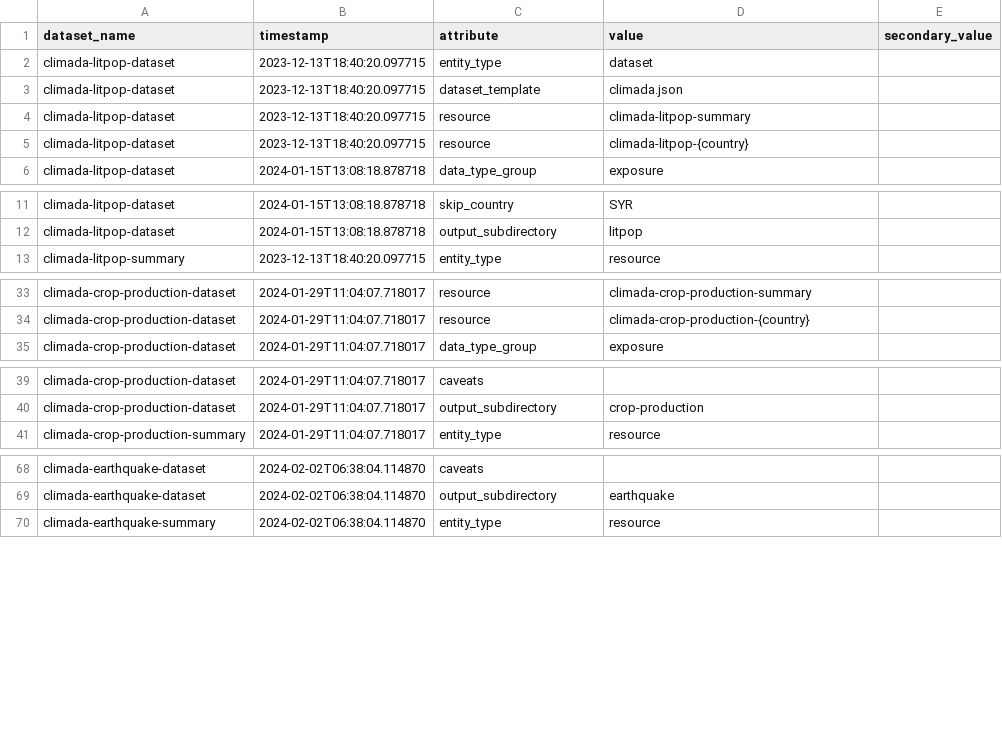
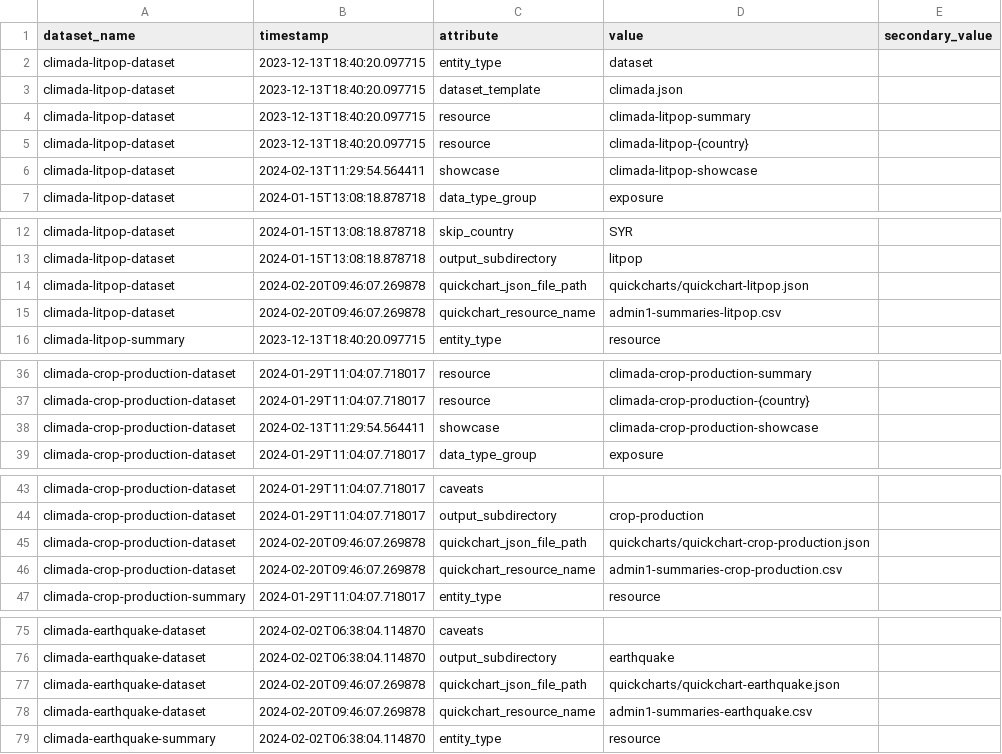
Before and after one commit to OCHA-DAP/hdx-scraper-climada, a CSV file: src/hdx_scraper_climada/metadata/attributes.csv, drawn as a sheet; only a part is shown, gaps mark what is left out; the diff covers the shown part only.

Commit message:
Add showcases and quickcharts to all dataset attributes

```diff
--- a/src/hdx_scraper_climada/metadata/attributes.csv
+++ b/src/hdx_scraper_climada/metadata/attributes.csv
@@ -5,2 +5,3 @@ climada-litpop-dataset,2023-12-13T18:40:20.097715,resource,"climada-litpop-summa
 climada-litpop-dataset,2023-12-13T18:40:20.097715,resource,"climada-litpop-{country}",
+climada-litpop-dataset,2024-02-13T11:29:54.564411,showcase,"climada-litpop-showcase",
 climada-litpop-dataset,2024-01-15T13:08:18.878718,data_type_group,exposure,
@@ -12,2 +13,4 @@ climada-litpop-dataset,2024-01-15T13:08:18.878718,skip_country,"SYR",
 climada-litpop-dataset,2024-01-15T13:08:18.878718,output_subdirectory,"litpop",
+climada-litpop-dataset,2024-02-20T09:46:07.269878,quickchart_json_file_path,"quickcharts/quickchart-litpop.json",
+climada-litpop-dataset,2024-02-20T09:46:07.269878,quickchart_resource_name,"admin1-summaries-litpop.csv",
 climada-litpop-summary,2023-12-13T18:40:20.097715,entity_type,"resource",
@@ -34,2 +37,3 @@ climada-crop-production-dataset,2024-01-29T11:04:07.718017,resource,"climada-cro
 climada-crop-production-dataset,2024-01-29T11:04:07.718017,resource,"climada-crop-production-{country}",
+climada-crop-production-dataset,2024-02-13T11:29:54.564411,showcase,"climada-crop-production-showcase",
 climada-crop-production-dataset,2024-01-29T11:04:07.718017,data_type_group,exposure,
@@ -40,2 +44,4 @@ climada-crop-production-dataset,2024-01-29T11:04:07.718017,caveats,"",
 climada-crop-production-dataset,2024-01-29T11:04:07.718017,output_subdirectory,"crop-production",
+climada-crop-production-dataset,2024-02-20T09:46:07.269878,quickchart_json_file_path,"quickcharts/quickchart-crop-production.json",
+climada-crop-production-dataset,2024-02-20T09:46:07.269878,quickchart_resource_name,"admin1-summaries-crop-production.csv",
 climada-crop-production-summary,2024-01-29T11:04:07.718017,entity_type,"resource",
@@ -69,2 +76,4 @@ climada-earthquake-dataset,2024-02-02T06:38:04.114870,caveats,"",
 climada-earthquake-dataset,2024-02-02T06:38:04.114870,output_subdirectory,"earthquake",
+climada-earthquake-dataset,2024-02-20T09:46:07.269878,quickchart_json_file_path,"quickcharts/quickchart-earthquake.json",
+climada-earthquake-dataset,2024-02-20T09:46:07.269878,quickchart_resource_name,"admin1-summaries-earthquake.csv",
 climada-earthquake-summary,2024-02-02T06:38:04.114870,entity_type,"resource",
```
Also changed, not shown: 1 added row elsewhere in this file, 1 other file.
